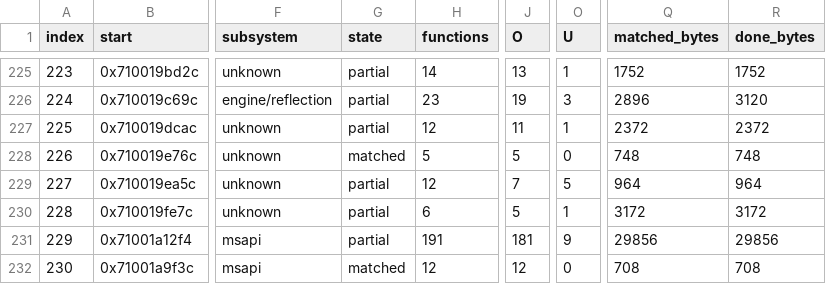
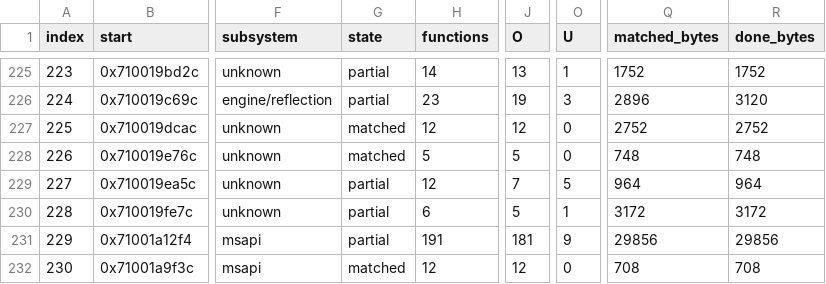
Before and after one commit to var-flotsam/dread-decomp, a CSV file: data/tu_status.csv, drawn as a sheet; only a part is shown, gaps mark what is left out; the diff names each change by its address in the sheet, - before the commit and + after, or states it on an @@ line.

```diff
--- a/data/tu_status.csv
+++ b/data/tu_status.csv
-G227 (state): partial
+G227 (state): matched
-J227 (O): 11
+J227 (O): 12
-O227 (U): 1
+O227 (U): 0
-Q227 (matched_bytes): 2372
+Q227 (matched_bytes): 2752
-R227 (done_bytes): 2372
+R227 (done_bytes): 2752
```
Also changed, not shown: 4 other files.
